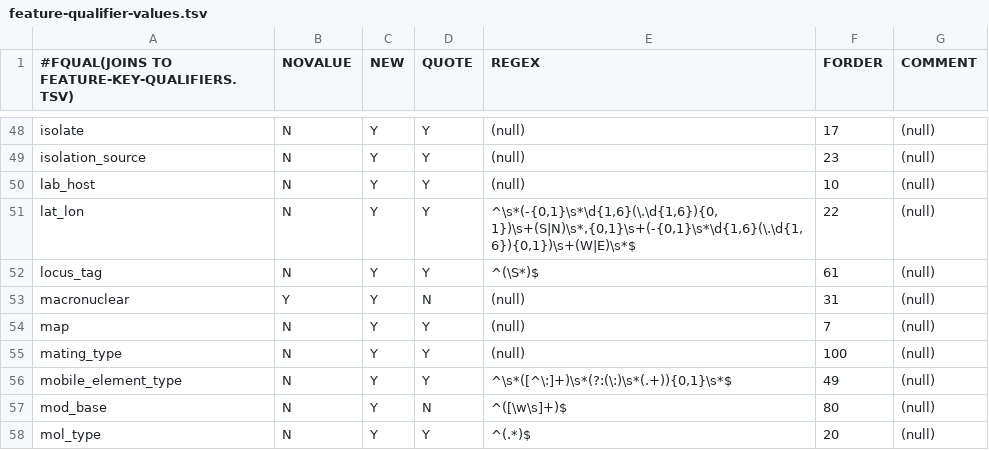
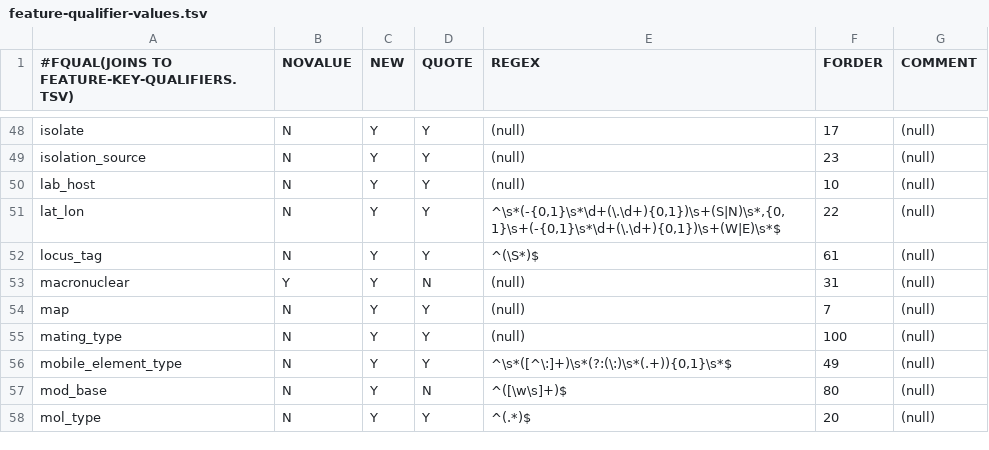
Before and after one commit to enasequence/sequencetools, a TSV file: embl-api-core/src/main/resources/uk/ac/ebi/embl/api/validation/data/feature-qualifier-values.tsv, drawn as a sheet; only a part is shown, gaps mark what is left out.

Commit message:
Added lat_lon qulifier value fix entry name fix : delete the semicolon at the end

```diff
--- a/embl-api-core/src/main/resources/uk/ac/ebi/embl/api/validation/data/feature-qualifier-values.tsv
+++ b/embl-api-core/src/main/resources/uk/ac/ebi/embl/api/validation/data/feature-qualifier-values.tsv
@@ -50,3 +50,3 @@ isolation_source	N	Y	Y	(null)	23	(null)
 lab_host	N	Y	Y	(null)	10	(null)
-lat_lon	N	Y	Y	^\s*(-{0,1}\s*\d{1,6}(\.\d{1,6}){0,1})\s+(S|N)\s*,{0,1}\s+(-{0,1}\s*\d{1,6}(\.\d{1,6}){0,1})\s+(W|E)\s*$	22	(null)
+lat_lon	N	Y	Y	^\s*(-{0,1}\s*\d+(\.\d+){0,1})\s+(S|N)\s*,{0,1}\s+(-{0,1}\s*\d+(\.\d+){0,1})\s+(W|E)\s*$	22	(null)
 locus_tag	N	Y	Y	^(\S*)$	61	(null)
```
Also changed, not shown: 9 other files.
